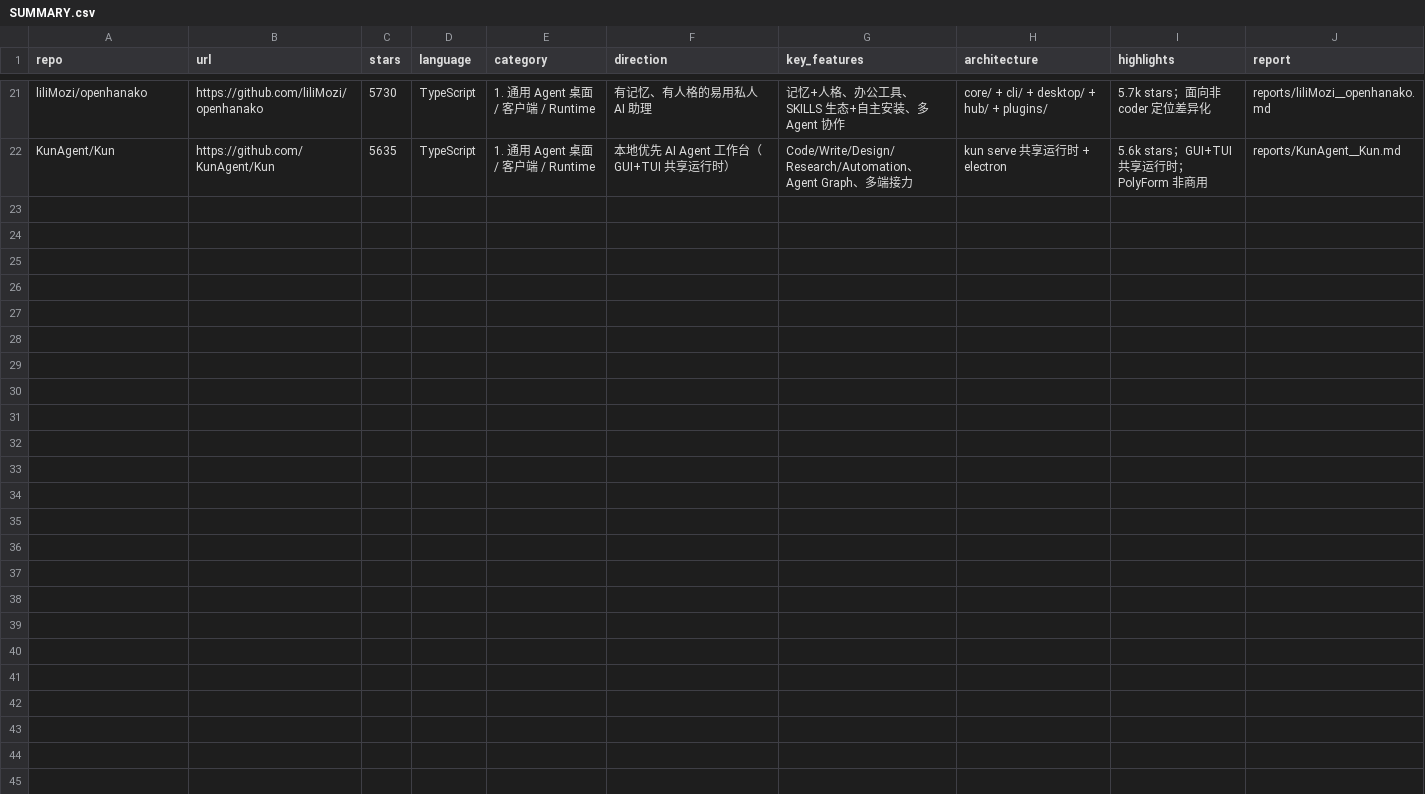
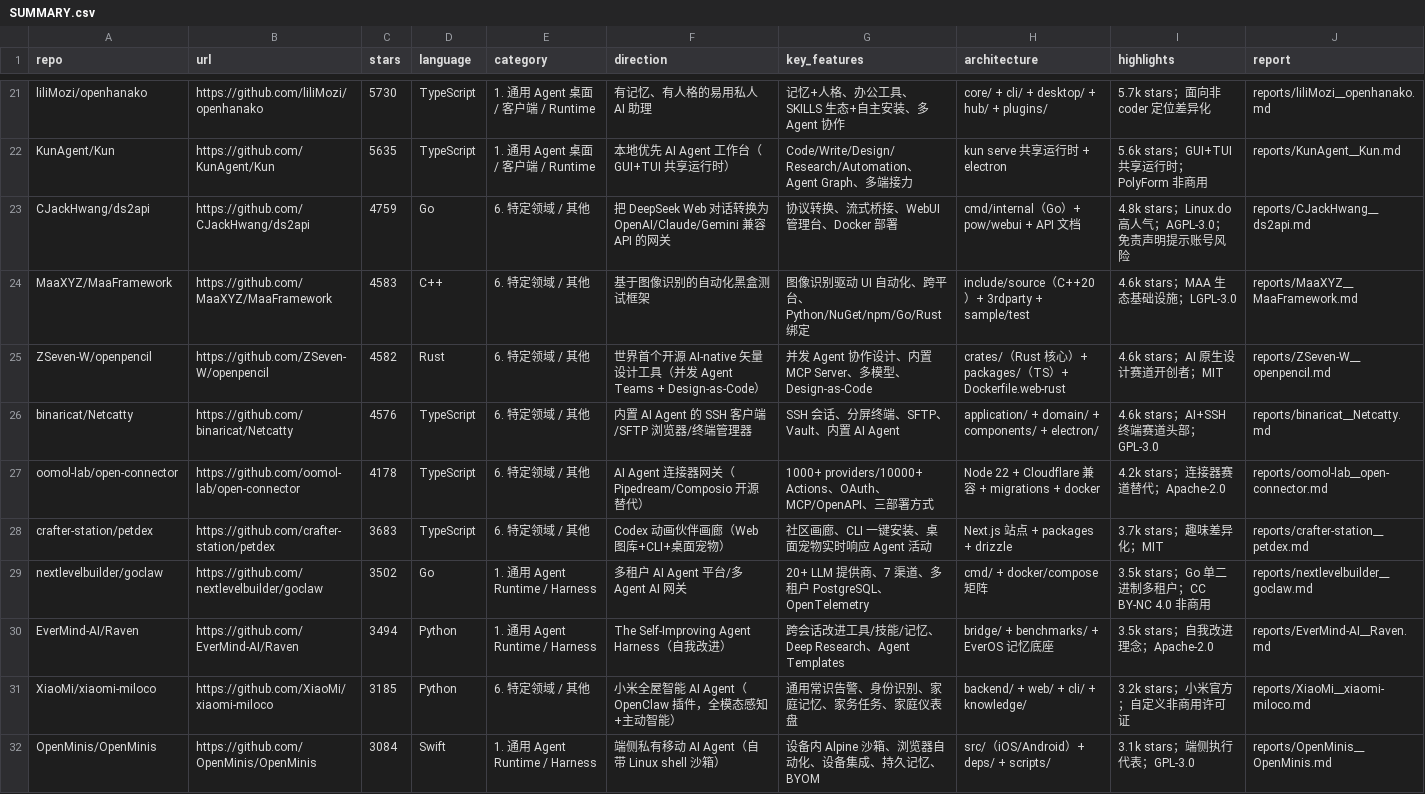
Before and after one commit to Hyperstatics/fetch-tianyicui-x, a CSV file: reports/SUMMARY.csv, drawn as a sheet; only a part is shown, gaps mark what is left out; the diff names each change by its address in the sheet, - before the commit and + after, or states it on an @@ line.

Commit message:
feat: add analysis reports for top 21-30 repos

```diff
--- a/reports/SUMMARY.csv
+++ b/reports/SUMMARY.csv
+row 23: CJackHwang/ds2api | https://github.com/CJackHwang/ds2api | 4759 | Go | 6. 特定领域 / 其他 | 把 DeepSeek Web 对话转换为 OpenAI/Claude/Gemini 兼容 API 的网关 | 协议转换、流式桥接、WebUI 管理台、Docker 部署 | cmd/internal（Go）+ pow/webui + API 文档 | 4.8k stars；Linux.do 高人气；AGPL-3.0；免责声明提示账号风险 | reports/CJackHwang__ds2api.md
+row 24: MaaXYZ/MaaFramework | https://github.com/MaaXYZ/MaaFramework | 4583 | C++ | 6. 特定领域 / 其他 | 基于图像识别的自动化黑盒测试框架 | 图像识别驱动 UI 自动化、跨平台、Python/NuGet/npm/Go/Rust 绑定 | include/source（C++20）+ 3rdparty + sample/test | 4.6k stars；MAA 生态基础设施；LGPL-3.0 | reports/MaaXYZ__MaaFramework.md
+row 25: ZSeven-W/openpencil | https://github.com/ZSeven-W/openpencil | 4582 | Rust | 6. 特定领域 / 其他 | 世界首个开源 AI-native 矢量设计工具（并发 Agent Teams + Design-as-Code） | 并发 Agent 协作设计、内置 MCP Server、多模型、Design-as-Code | crates/（Rust 核心）+ packages/（TS）+ Dockerfile.web-rust | 4.6k stars；AI 原生设计赛道开创者；MIT | reports/ZSeven-W__openpencil.md
+row 26: binaricat/Netcatty | https://github.com/binaricat/Netcatty | 4576 | TypeScript | 6. 特定领域 / 其他 | 内置 AI Agent 的 SSH 客户端/SFTP 浏览器/终端管理器 | SSH 会话、分屏终端、SFTP、Vault、内置 AI Agent | application/ + domain/ + components/ + electron/ | 4.6k stars；AI+SSH 终端赛道头部；GPL-3.0 | reports/binaricat__Netcatty.md
+row 27: oomol-lab/open-connector | https://github.com/oomol-lab/open-connector | 4178 | TypeScript | 6. 特定领域 / 其他 | AI Agent 连接器网关（Pipedream/Composio 开源替代） | 1000+ providers/10000+ Actions、OAuth、MCP/OpenAPI、三部署方式 | Node 22 + Cloudflare 兼容 + migrations + docker | 4.2k stars；连接器赛道替代；Apache-2.0 | reports/oomol-lab__open-connector.md
+row 28: crafter-station/petdex | https://github.com/crafter-station/petdex | 3683 | TypeScript | 6. 特定领域 / 其他 | Codex 动画伙伴画廊（Web 图库+CLI+桌面宠物） | 社区画廊、CLI 一键安装、桌面宠物实时响应 Agent 活动 | Next.js 站点 + packages + drizzle | 3.7k stars；趣味差异化；MIT | reports/crafter-station__petdex.md
+row 29: nextlevelbuilder/goclaw | https://github.com/nextlevelbuilder/goclaw | 3502 | Go | 1. 通用 Agent Runtime / Harness | 多租户 AI Agent 平台/多 Agent AI 网关 | 20+ LLM 提供商、7 渠道、多租户 PostgreSQL、OpenTelemetry | cmd/ + docker/compose 矩阵 | 3.5k stars；Go 单二进制多租户；CC BY-NC 4.0 非商用 | reports/nextlevelbuilder__goclaw.md
+row 30: EverMind-AI/Raven | https://github.com/EverMind-AI/Raven | 3494 | Python | 1. 通用 Agent Runtime / Harness | The Self-Improving Agent Harness（自我改进） | 跨会话改进工具/技能/记忆、Deep Research、Agent Templates | bridge/ + benchmarks/ + EverOS 记忆底座 | 3.5k stars；自我改进理念；Apache-2.0 | reports/EverMind-AI__Raven.md
+row 31: XiaoMi/xiaomi-miloco | https://github.com/XiaoMi/xiaomi-miloco | 3185 | Python | 6. 特定领域 / 其他 | 小米全屋智能 AI Agent（OpenClaw 插件，全模态感知+主动智能） | 通用常识告警、身份识别、家庭记忆、家务任务、家庭仪表盘 | backend/ + web/ + cli/ + knowledge/ | 3.2k stars；小米官方；自定义非商用许可证 | reports/XiaoMi__xiaomi-miloco.md
+row 32: OpenMinis/OpenMinis | https://github.com/OpenMinis/OpenMinis | 3084 | Swift | 1. 通用 Agent Runtime / Harness | 端侧私有移动 AI Agent（自带 Linux shell 沙箱） | 设备内 Alpine 沙箱、浏览器自动化、设备集成、持久记忆、BYOM | src/（iOS/Android）+ deps/ + scripts/ | 3.1k stars；端侧执行代表；GPL-3.0 | reports/OpenMinis__OpenMinis.md
```
Also changed, not shown: 10 other files.
